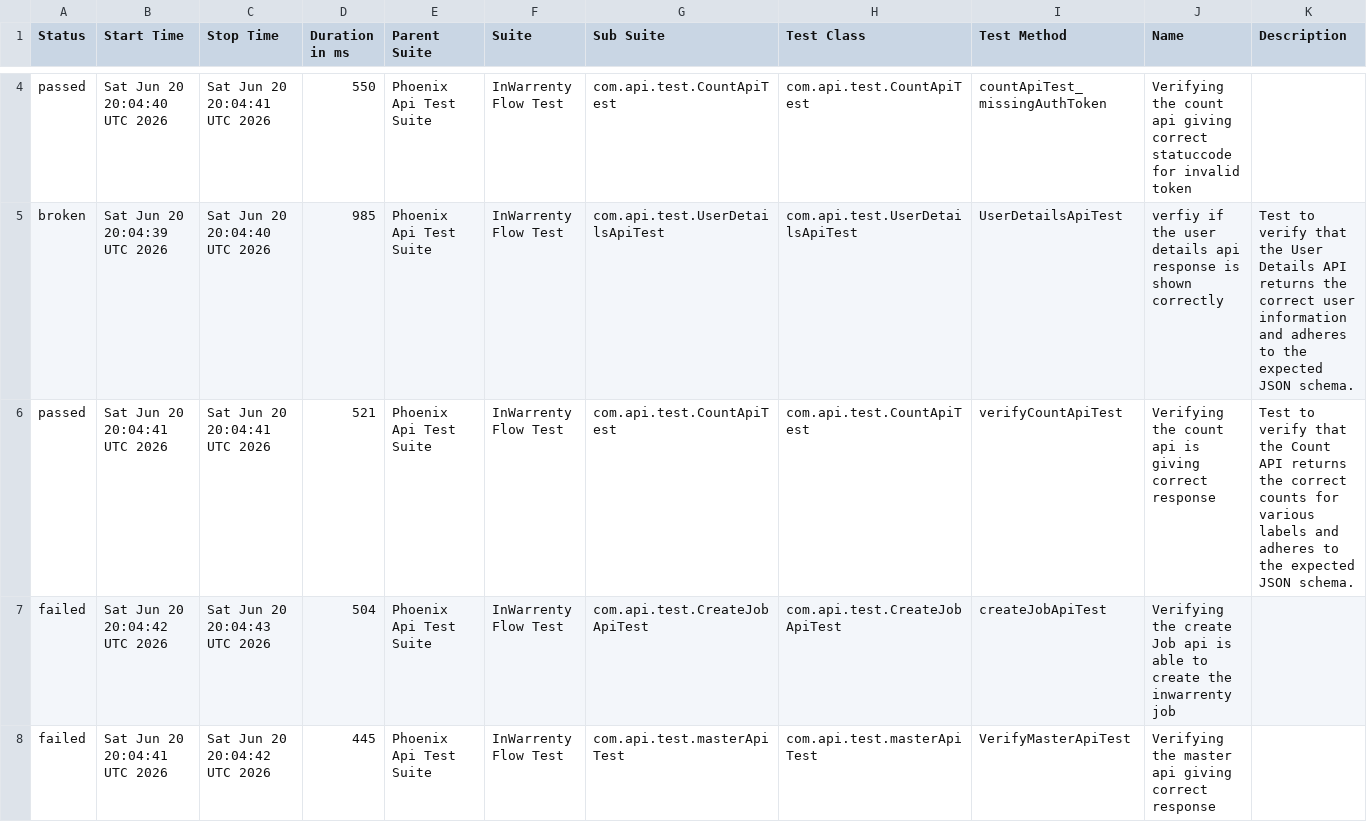
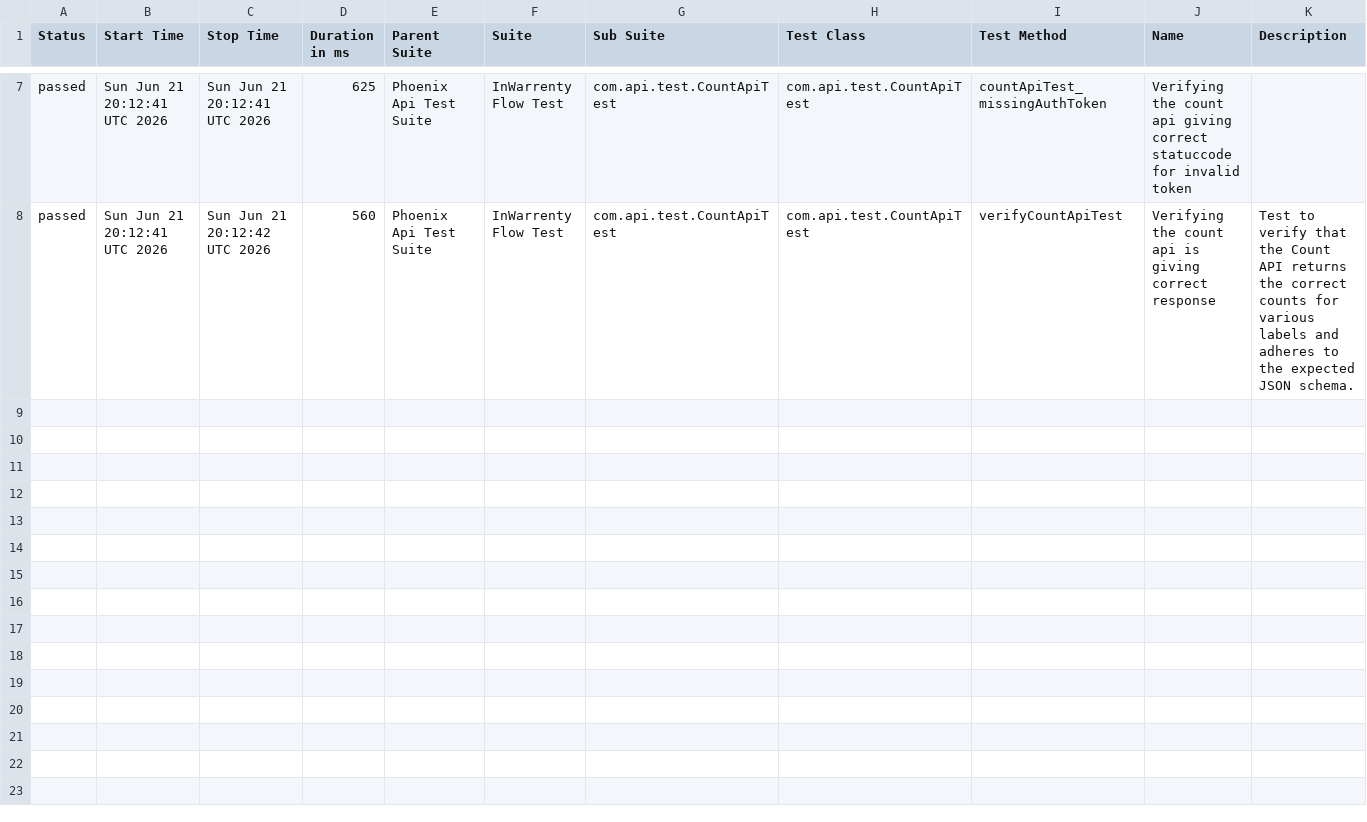
Before and after one commit to ganeshbs98/UI_APIFrameWork, a CSV file: data/suites.csv, drawn as a sheet; only a part is shown, gaps mark what is left out; the diff covers the shown part only.

```diff
--- a/data/suites.csv
+++ b/data/suites.csv
@@ -4,5 +7,2 @@
-"passed","Sat Jun 20 20:04:40 UTC 2026","Sat Jun 20 20:04:41 UTC 2026","550","Phoenix Api Test Suite","InWarrenty Flow Test","com.api.test.CountApiTest","com.api.test.CountApiTest","countApiTest_missingAuthToken","Verifying the count api giving correct statuccode for invalid token",""
-"broken","Sat Jun 20 20:04:39 UTC 2026","Sat Jun 20 20:04:40 UTC 2026","985","Phoenix Api Test Suite","InWarrenty Flow Test","com.api.test.UserDetailsApiTest","com.api.test.UserDetailsApiTest","UserDetailsApiTest","verfiy if the user details api response is  shown correctly","Test to verify that the User Details API returns the correct user information and adheres to the expected JSON schema."
-"passed","Sat Jun 20 20:04:41 UTC 2026","Sat Jun 20 20:04:41 UTC 2026","521","Phoenix Api Test Suite","InWarrenty Flow Test","com.api.test.CountApiTest","com.api.test.CountApiTest","verifyCountApiTest","Verifying the count api  is giving correct response","Test to verify that the Count API returns the correct counts for various labels and adheres to the expected JSON schema."
-"failed","Sat Jun 20 20:04:42 UTC 2026","Sat Jun 20 20:04:43 UTC 2026","504","Phoenix Api Test Suite","InWarrenty Flow Test","com.api.test.CreateJobApiTest","com.api.test.CreateJobApiTest","createJobApiTest","Verifying the create Job api is able to create the inwarrenty job",""
-"failed","Sat Jun 20 20:04:41 UTC 2026","Sat Jun 20 20:04:42 UTC 2026","445","Phoenix Api Test Suite","InWarrenty Flow Test","com.api.test.masterApiTest","com.api.test.masterApiTest","VerifyMasterApiTest","Verifying the master api giving correct response",""
+"passed","Sun Jun 21 20:12:41 UTC 2026","Sun Jun 21 20:12:41 UTC 2026","625","Phoenix Api Test Suite","InWarrenty Flow Test","com.api.test.CountApiTest","com.api.test.CountApiTest","countApiTest_missingAuthToken","Verifying the count api giving correct statuccode for invalid token",""
+"passed","Sun Jun 21 20:12:41 UTC 2026","Sun Jun 21 20:12:42 UTC 2026","560","Phoenix Api Test Suite","InWarrenty Flow Test","com.api.test.CountApiTest","com.api.test.CountApiTest","verifyCountApiTest","Verifying the count api  is giving correct response","Test to verify that the Count API returns the correct counts for various labels and adheres to the expected JSON schema."
```
Also changed, not shown: 3 added rows and 6 edited cells elsewhere in this file, data/behaviors.csv, 48 other files.
